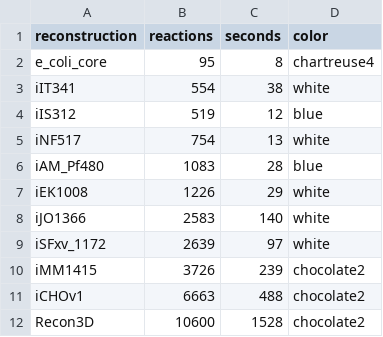
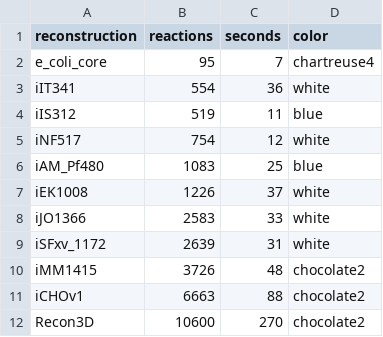
Before and after one commit to csbl/Jenior_RIPTiDe_2020, a TSV file: data/riptide_runtime.tsv, drawn as a sheet.

```diff
--- a/data/riptide_runtime.tsv
+++ b/data/riptide_runtime.tsv
@@ -1,12 +1,12 @@
 reconstruction	reactions	seconds	color
-e_coli_core	95	8	chartreuse4
-iIT341	554	38	white
-iIS312	519	12	blue
-iNF517	754	13	white
-iAM_Pf480	1083	28	blue
-iEK1008	1226	29	white
-iJO1366	2583	140	white
-iSFxv_1172	2639	97	white
-iMM1415	3726	239	chocolate2
-iCHOv1	6663	488	chocolate2
-Recon3D	10600	1528	chocolate2
+e_coli_core	95	7	chartreuse4
+iIT341	554	36	white
+iIS312	519	11	blue
+iNF517	754	12	white
+iAM_Pf480	1083	25	blue
+iEK1008	1226	37	white
+iJO1366	2583	33	white
+iSFxv_1172	2639	31	white
+iMM1415	3726	48	chocolate2
+iCHOv1	6663	88	chocolate2
+Recon3D	10600	270	chocolate2
```
Also changed, not shown: 10 other files.
